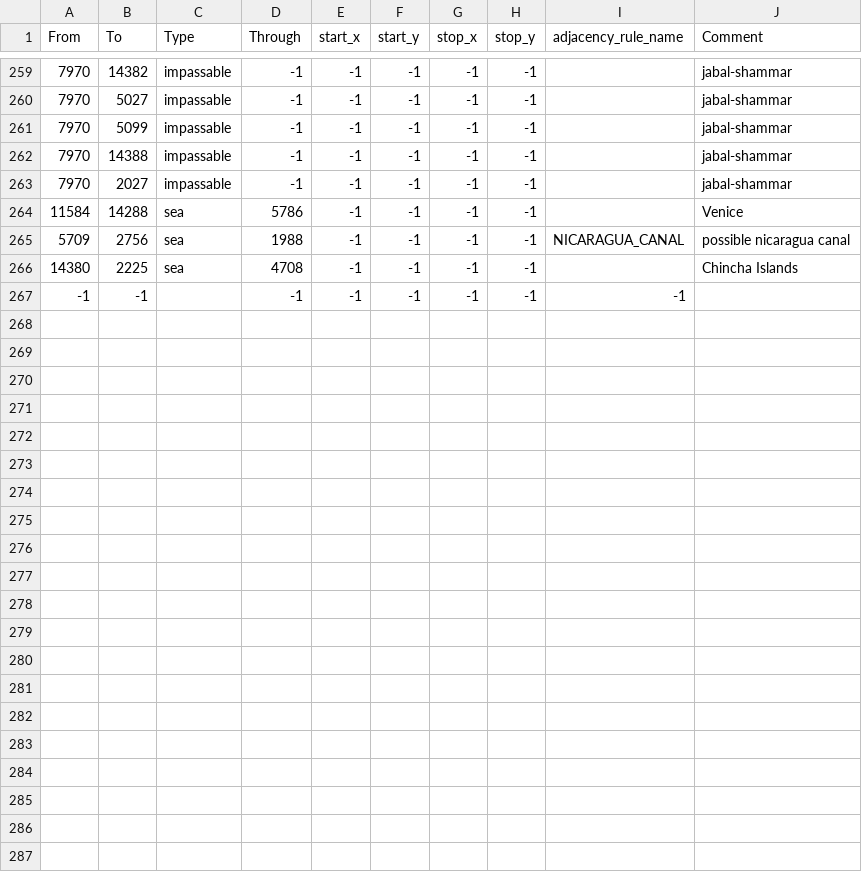
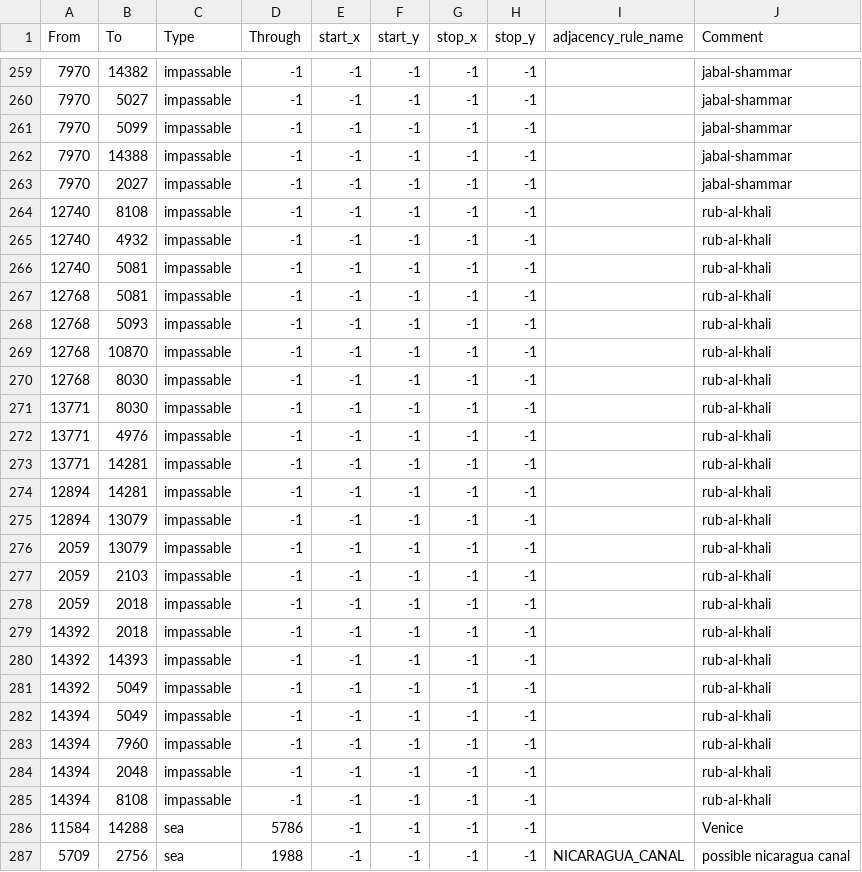
Before and after one commit to Team-EoaNB-Redux/EoaNBR, a CSV file: toi/map/adjacencies.csv, drawn as a sheet; only a part is shown, gaps mark what is left out; the shorter side is filled out with more unchanged rows.

Commit message:
Rub al Khali

```diff
--- a/toi/map/adjacencies.csv
+++ b/toi/map/adjacencies.csv
@@ -263,2 +263,24 @@ From;To;Type;Through;start_x;start_y;stop_x;stop_y;adjacency_rule_name;Comment
 7970;2027;impassable;-1;-1;-1;-1;-1;;jabal-shammar
+12740;8108;impassable;-1;-1;-1;-1;-1;;rub-al-khali
+12740;4932;impassable;-1;-1;-1;-1;-1;;rub-al-khali
+12740;5081;impassable;-1;-1;-1;-1;-1;;rub-al-khali
+12768;5081;impassable;-1;-1;-1;-1;-1;;rub-al-khali
+12768;5093;impassable;-1;-1;-1;-1;-1;;rub-al-khali
+12768;10870;impassable;-1;-1;-1;-1;-1;;rub-al-khali
+12768;8030;impassable;-1;-1;-1;-1;-1;;rub-al-khali
+13771;8030;impassable;-1;-1;-1;-1;-1;;rub-al-khali
+13771;4976;impassable;-1;-1;-1;-1;-1;;rub-al-khali
+13771;14281;impassable;-1;-1;-1;-1;-1;;rub-al-khali
+12894;14281;impassable;-1;-1;-1;-1;-1;;rub-al-khali
+12894;13079;impassable;-1;-1;-1;-1;-1;;rub-al-khali
+2059;13079;impassable;-1;-1;-1;-1;-1;;rub-al-khali
+2059;2103;impassable;-1;-1;-1;-1;-1;;rub-al-khali
+2059;2018;impassable;-1;-1;-1;-1;-1;;rub-al-khali
+14392;2018;impassable;-1;-1;-1;-1;-1;;rub-al-khali
+14392;14393;impassable;-1;-1;-1;-1;-1;;rub-al-khali
+14392;5049;impassable;-1;-1;-1;-1;-1;;rub-al-khali
+14394;5049;impassable;-1;-1;-1;-1;-1;;rub-al-khali
+14394;7960;impassable;-1;-1;-1;-1;-1;;rub-al-khali
+14394;2048;impassable;-1;-1;-1;-1;-1;;rub-al-khali
+14394;8108;impassable;-1;-1;-1;-1;-1;;rub-al-khali
 11584;14288;sea;5786;-1;-1;-1;-1;;Venice
```
Also changed, not shown: toi/map/definition.csv, 17 other files.
